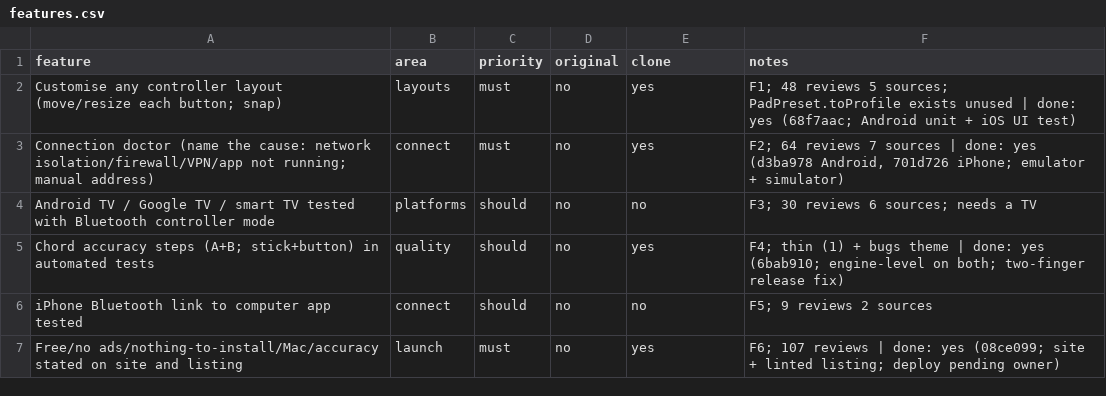
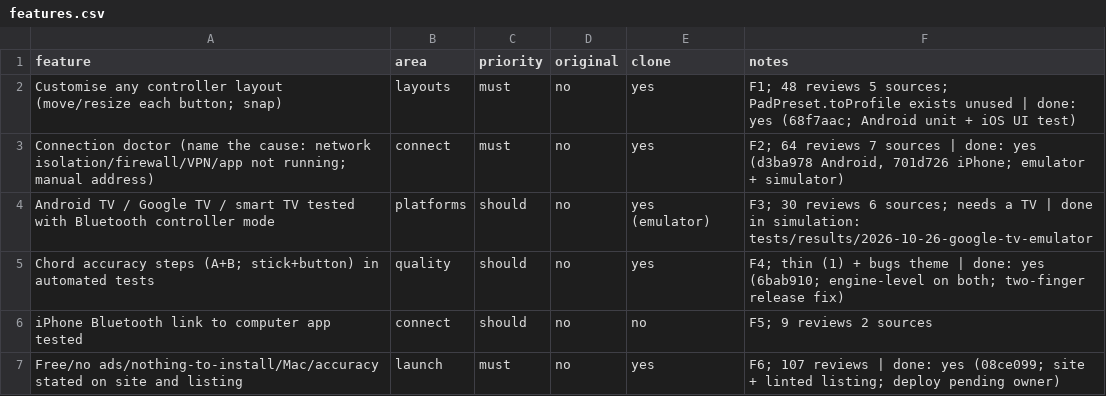
Before and after one commit to chaittnyaaravind/controller-9, a CSV file: replica/features.csv, drawn as a sheet.

Commit message:
Google TV simulation: the phone is a gamepad on Android TV (F3, in the emulator)
Phone emulator (released 0.2.3) and a Google TV emulator on the emulator's
virtual Bluetooth (netsim). The TV's accessory screen can't list BLE devices in
the emulator (the virtual controller rejects its filtered scan), so a debug-only
hook scans unfiltered and bonds; Google TV's own HID host then creates an
'Xbox Wireless Controller' 045e:0b13 GAMEPAD/JOYSTICK/VIBRATOR, and A, B, X, Y,
D-pad up and right pressed on the phone arrive as BTN_SOUTH/EAST/NORTH/WEST and
HAT events. BLUETOOTH_SCAN is declared in a debug-only manifest; the release app
is unchanged. Repeat with tools/tv-sim/run.sh.

```diff
--- a/replica/features.csv
+++ b/replica/features.csv
@@ -3,3 +3,3 @@ Customise any controller layout (move/resize each button; snap),layouts,must,no,
 Connection doctor (name the cause: network isolation/firewall/VPN/app not running; manual address),connect,must,no,yes,"F2; 64 reviews 7 sources | done: yes (d3ba978 Android, 701d726 iPhone; emulator + simulator)"
-Android TV / Google TV / smart TV tested with Bluetooth controller mode,platforms,should,no,no,F3; 30 reviews 6 sources; needs a TV
+Android TV / Google TV / smart TV tested with Bluetooth controller mode,platforms,should,no,yes (emulator),F3; 30 reviews 6 sources; needs a TV | done in simulation: tests/results/2026-10-26-google-tv-emulator
 Chord accuracy steps (A+B; stick+button) in automated tests,quality,should,no,yes,F4; thin (1) + bugs theme | done: yes (6bab910; engine-level on both; two-finger release fix)
```
Also changed, not shown: 10 other files.
